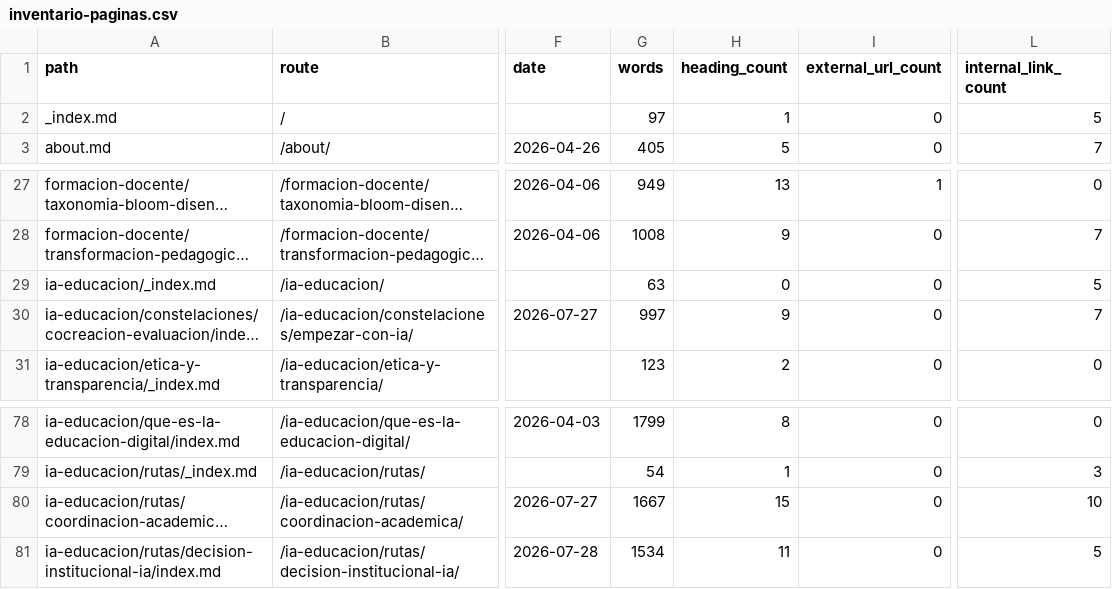
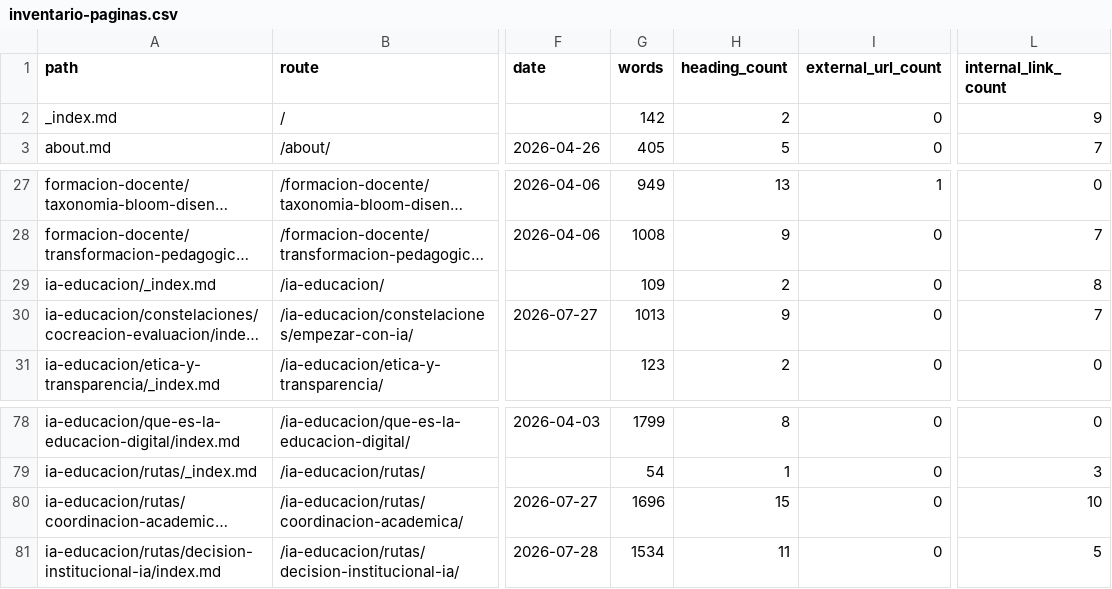
Before and after one commit to arqueon/aprendizaje-ia, a CSV file: docs/editorial/inventarios/2026-07-28-hugo/inventario-paginas.csv, drawn as a sheet; only a part is shown, gaps mark what is left out; long unchanged cells end in …; the diff names each change by its address in the sheet, - before the commit and + after, or states it on an @@ line.

Commit message:
feat(hugo): hacer visibles las rutas y editorializar tablas

```diff
--- a/docs/editorial/inventarios/2026-07-28-hugo/inventario-paginas.csv
+++ b/docs/editorial/inventarios/2026-07-28-hugo/inventario-paginas.csv
-G2 (words): 97
+G2 (words): 142
-H2 (heading_count): 1
+H2 (heading_count): 2
-L2 (internal_link_count): 5
+L2 (internal_link_count): 9
-G29 (words): 63
+G29 (words): 109
-H29 (heading_count): 0
+H29 (heading_count): 2
-L29 (internal_link_count): 5
+L29 (internal_link_count): 8
-G30 (words): 997
+G30 (words): 1013
-G80 (words): 1667
+G80 (words): 1696
```
Also changed, not shown: 18 other files.
